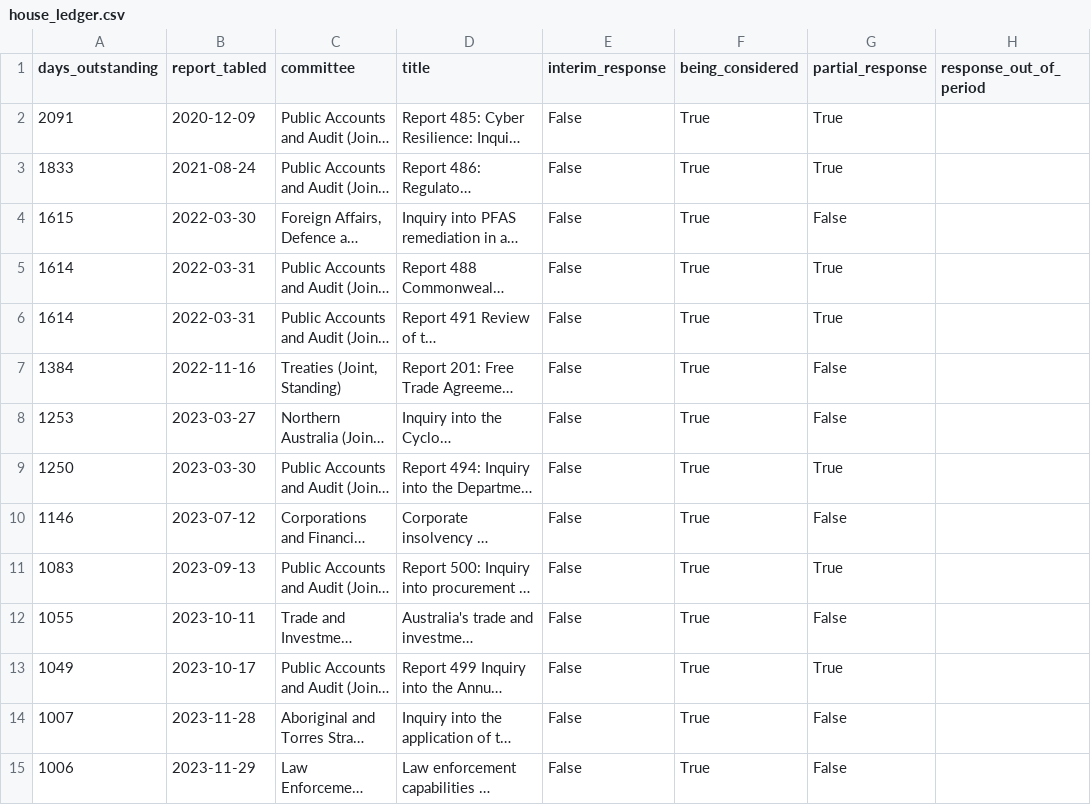
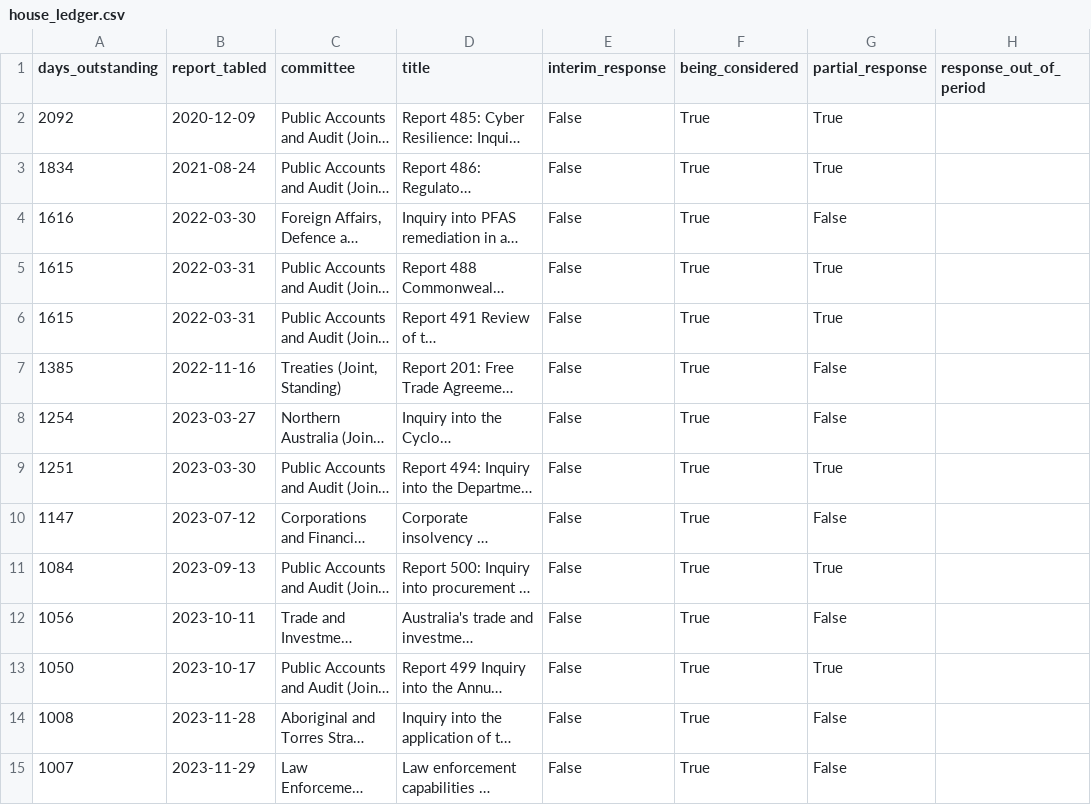
Before and after one commit to toohardbasket-lab/toohardbasket, a CSV file: scraper/data/house_ledger.csv, drawn as a sheet; only a part is shown; long unchanged cells end in …; the diff covers the shown part only; the diff names each change by its address in the sheet, - before the commit and + after, or states it on an @@ line.

```diff
--- a/scraper/data/house_ledger.csv
+++ b/scraper/data/house_ledger.csv
-A2 (days_outstanding): 2091
+A2 (days_outstanding): 2092
-A3 (days_outstanding): 1833
+A3 (days_outstanding): 1834
-A4 (days_outstanding): 1615
+A4 (days_outstanding): 1616
-A5:A6 (days_outstanding): 1614
+A5:A6 (days_outstanding): 1615
-A7 (days_outstanding): 1384
+A7 (days_outstanding): 1385
-A8 (days_outstanding): 1253
+A8 (days_outstanding): 1254
-A9 (days_outstanding): 1250
+A9 (days_outstanding): 1251
-A10 (days_outstanding): 1146
+A10 (days_outstanding): 1147
-A11 (days_outstanding): 1083
+A11 (days_outstanding): 1084
-A12 (days_outstanding): 1055
+A12 (days_outstanding): 1056
-A13 (days_outstanding): 1049
+A13 (days_outstanding): 1050
-A14 (days_outstanding): 1007
+A14 (days_outstanding): 1008
-A15 (days_outstanding): 1006
+A15 (days_outstanding): 1007
```
Also changed, not shown: 30 edited cells elsewhere in this file, scraper/data/backlog_history.csv, scraper/data/ledger.csv, 3 other files.
